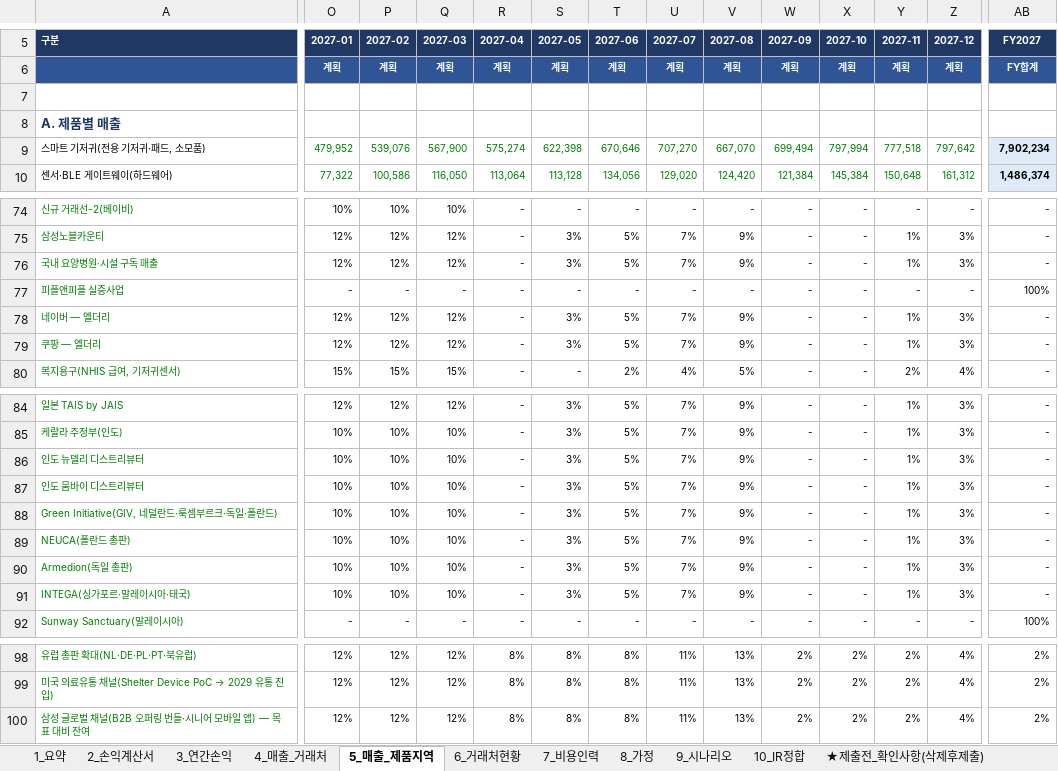
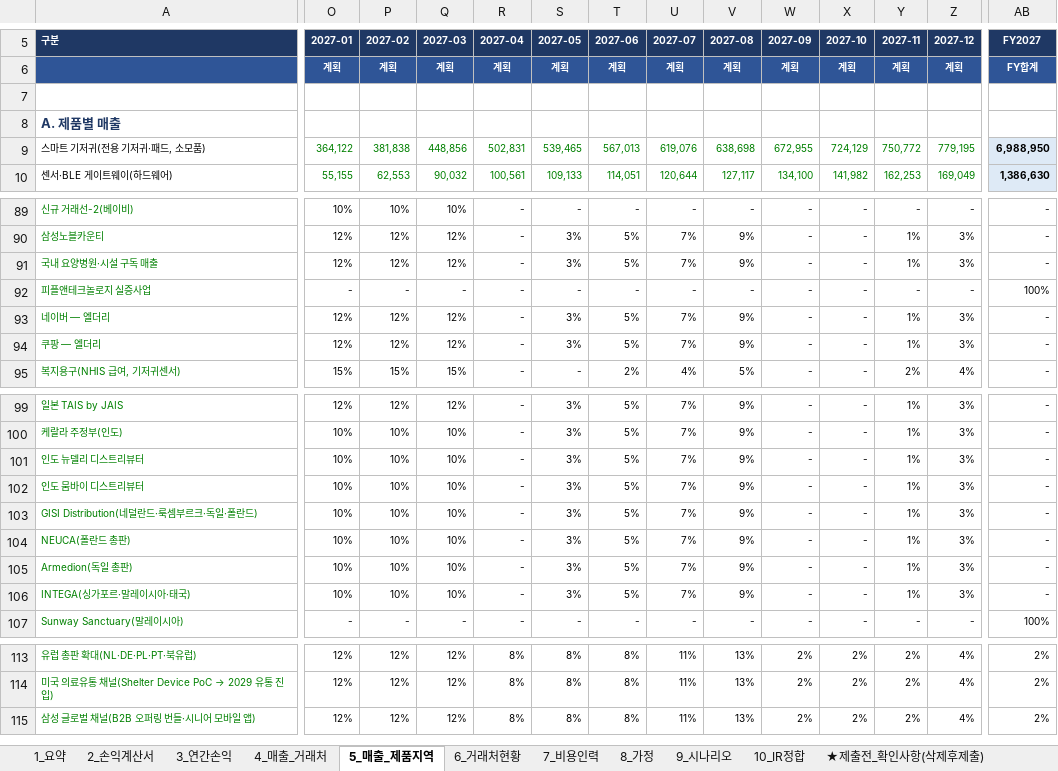
Before and after one commit to tonypark-del/tonyparkmacbookpro, an Excel workbook: 모닛_5개년_사업계획_손익계산서_2026-2030.xlsx, sheet 5_매출_제품지역, drawn as a sheet; only a part is shown, gaps mark what is left out; values as stored, in another font and other column widths than the file's, no borders; addresses are those after the commit; the diff covers the shown part only; the diff names each change by its address in the sheet, - before the commit and + after, or states it on an @@ line.

```diff
--- a/모닛_5개년_사업계획_손익계산서_2026-2030.xlsx (sheet 5_매출_제품지역)
+++ b/모닛_5개년_사업계획_손익계산서_2026-2030.xlsx (sheet 5_매출_제품지역)
-O9 (2027-01): 479,952
+O9 (2027-01): 364,122
-P9 (2027-02): 539,076
+P9 (2027-02): 381,838
-Q9 (2027-03): 567,900
+Q9 (2027-03): 448,856
-R9 (2027-04): 575,274
+R9 (2027-04): 502,831
-S9 (2027-05): 622,398
+S9 (2027-05): 539,465
-T9 (2027-06): 670,646
+T9 (2027-06): 567,013
-U9 (2027-07): 707,270
+U9 (2027-07): 619,076
-V9 (2027-08): 667,070
+V9 (2027-08): 638,698
-W9 (2027-09): 699,494
+W9 (2027-09): 672,955
-X9 (2027-10): 797,994
+X9 (2027-10): 724,129
-Y9 (2027-11): 777,518
+Y9 (2027-11): 750,772
-Z9 (2027-12): 797,642
+Z9 (2027-12): 779,195
-AB9 (FY2027): 7,902,234
+AB9 (FY2027): 6,988,950
-O10 (2027-01): 77,322
+O10 (2027-01): 55,155
-P10 (2027-02): 100,586
+P10 (2027-02): 62,553
-Q10 (2027-03): 116,050
+Q10 (2027-03): 90,032
-R10 (2027-04): 113,064
+R10 (2027-04): 100,561
-S10 (2027-05): 113,128
+S10 (2027-05): 109,133
-T10 (2027-06): 134,056
+T10 (2027-06): 114,051
-U10 (2027-07): 129,020
+U10 (2027-07): 120,644
-V10 (2027-08): 124,420
+V10 (2027-08): 127,117
-W10 (2027-09): 121,384
+W10 (2027-09): 134,100
-X10 (2027-10): 145,384
+X10 (2027-10): 141,982
-Y10 (2027-11): 150,648
+Y10 (2027-11): 162,253
-Z10 (2027-12): 161,312
+Z10 (2027-12): 169,049
-AB10 (FY2027): 1,486,374
+AB10 (FY2027): 1,386,630
-A92 (구분): 피플앤피플 실증사업
+A92 (구분): 피플앤테크놀로지 실증사업
-A103 (구분): Green Initiative(GIV, 네덜란드·룩셈부르크·독일·폴란드)
+A103 (구분): GISI Distribution(네덜란드·룩셈부르크·독일·폴란드)
-A115 (구분): 삼성 글로벌 채널(B2B 오퍼링 번들·시니어 모바일 앱) — 목표 대비 잔여
+A115 (구분): 삼성 글로벌 채널(B2B 오퍼링 번들·시니어 모바일 앱)
```
Also changed, not shown: 15 added rows and 497 edited cells elsewhere in this sheet, sheet 2_손익계산서, sheet 4_매출_거래처, sheet 7_비용인력, sheet 10_IR정합, sheet 3_연간손익, sheet 1_요약, 4 more sheets, formulas that keep their value, hidden cells.
